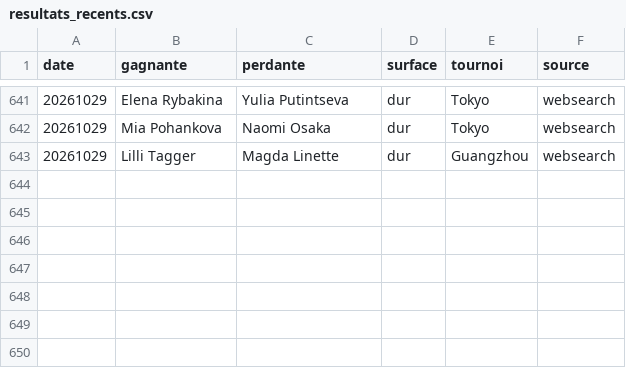
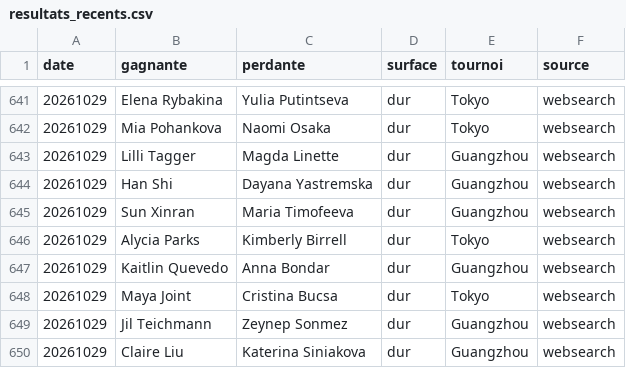
Before and after one commit to lilian93000/Pok-mon-, a CSV file: paris-sportifs/donnees/resultats_recents.csv, drawn as a sheet; only a part is shown, gaps mark what is left out; the diff names each change by its address in the sheet, - before the commit and + after, or states it on an @@ line.

```diff
--- a/paris-sportifs/donnees/resultats_recents.csv
+++ b/paris-sportifs/donnees/resultats_recents.csv
+row 644: 20261029 | Han Shi | Dayana Yastremska | dur | Guangzhou | websearch
+row 645: 20261029 | Sun Xinran | Maria Timofeeva | dur | Guangzhou | websearch
+row 646: 20261029 | Alycia Parks | Kimberly Birrell | dur | Tokyo | websearch
+row 647: 20261029 | Kaitlin Quevedo | Anna Bondar | dur | Guangzhou | websearch
+row 648: 20261029 | Maya Joint | Cristina Bucsa | dur | Tokyo | websearch
+row 649: 20261029 | Jil Teichmann | Zeynep Sonmez | dur | Guangzhou | websearch
+row 650: 20261029 | Claire Liu | Katerina Siniakova | dur | Guangzhou | websearch
```
Also changed, not shown: paris-sportifs/suivi_picks.csv, 1 other file.
